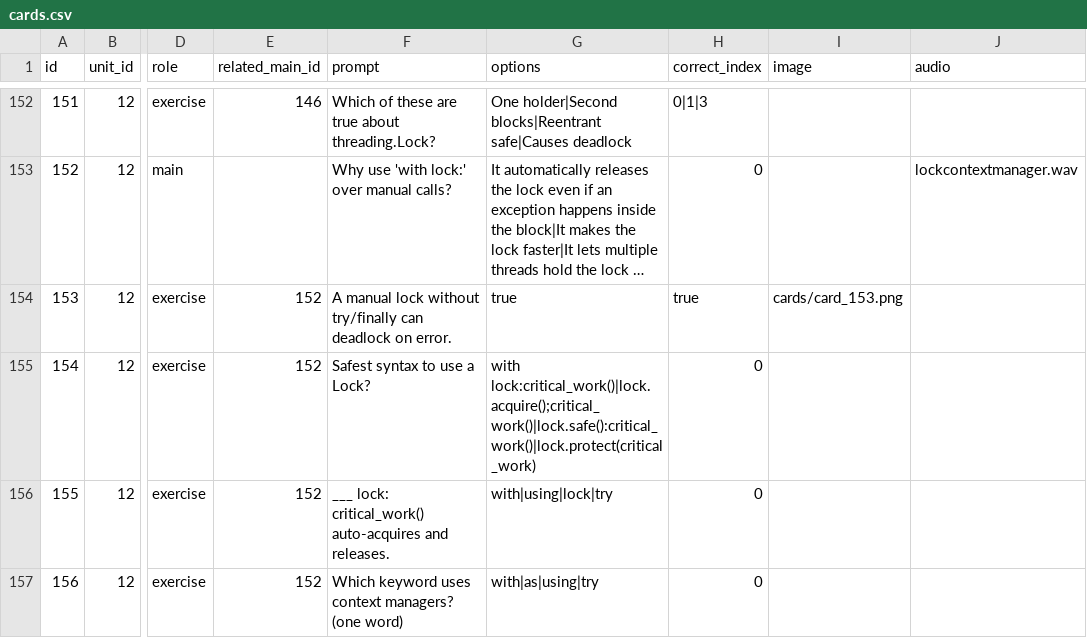
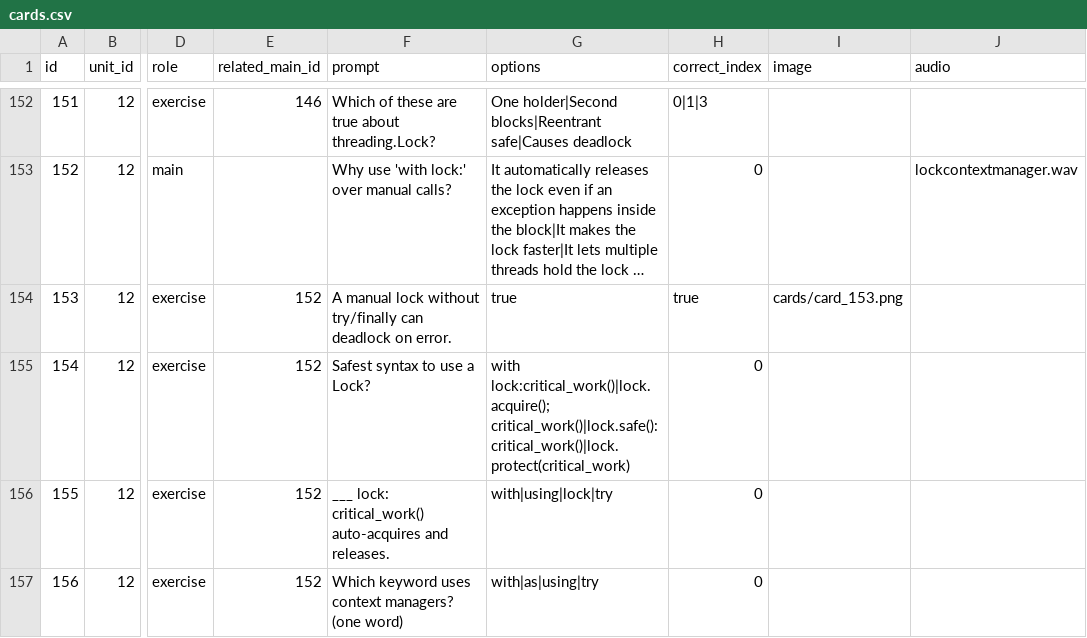
Before and after one commit to yaaddi-courses/concurrency-in-python, a CSV file: source/cards.csv, drawn as a sheet; only a part is shown, gaps mark what is left out; long unchanged cells end in …; the diff names each change by its address in the sheet, - before the commit and + after, or states it on an @@ line.

```diff
--- a/source/cards.csv
+++ b/source/cards.csv
-G155 (options): with lock:critical_work()|lock.acquire();critical_work()|lock.safe():critical_work()|lock.protect(critical_work)
+G155 (options): with lock:critical_work()|lock.acquire(); critical_work()|lock.safe(): critical_work()|lock.protect(critical_work)
```
